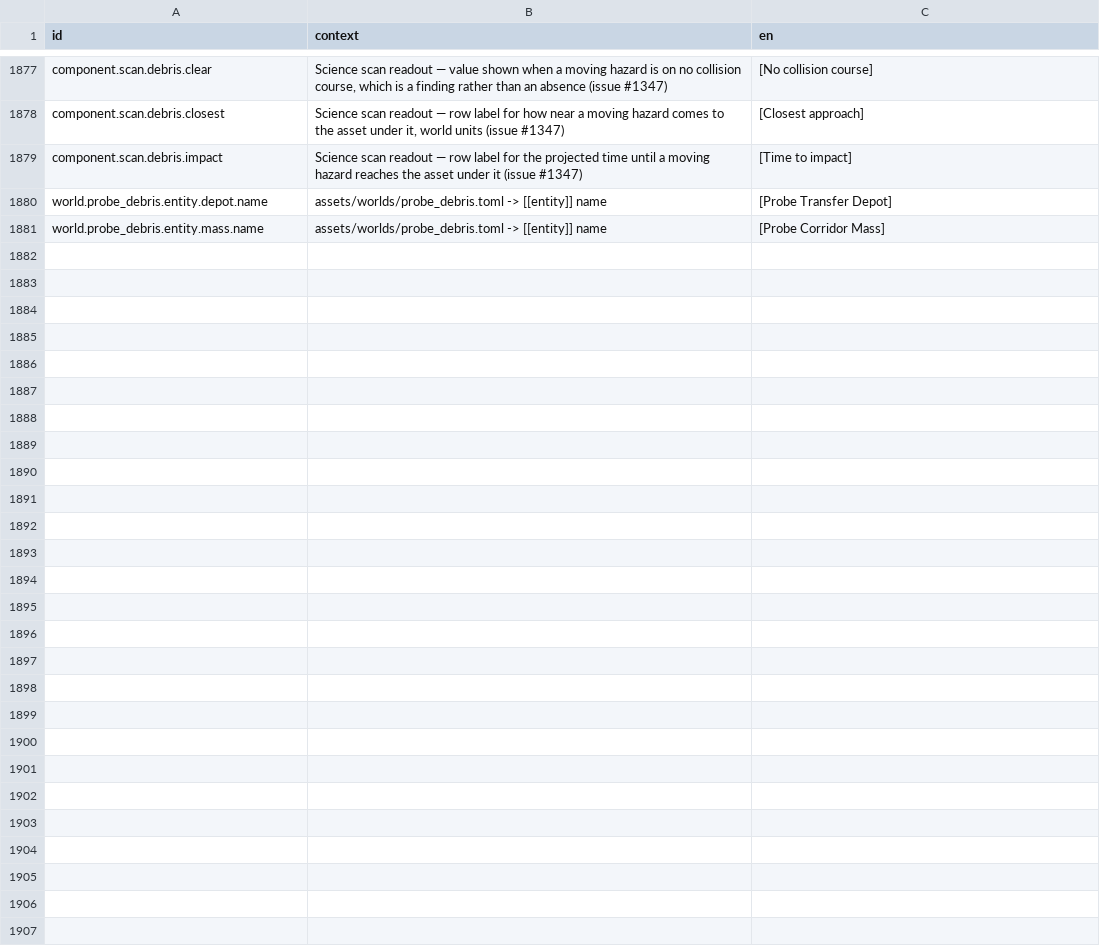
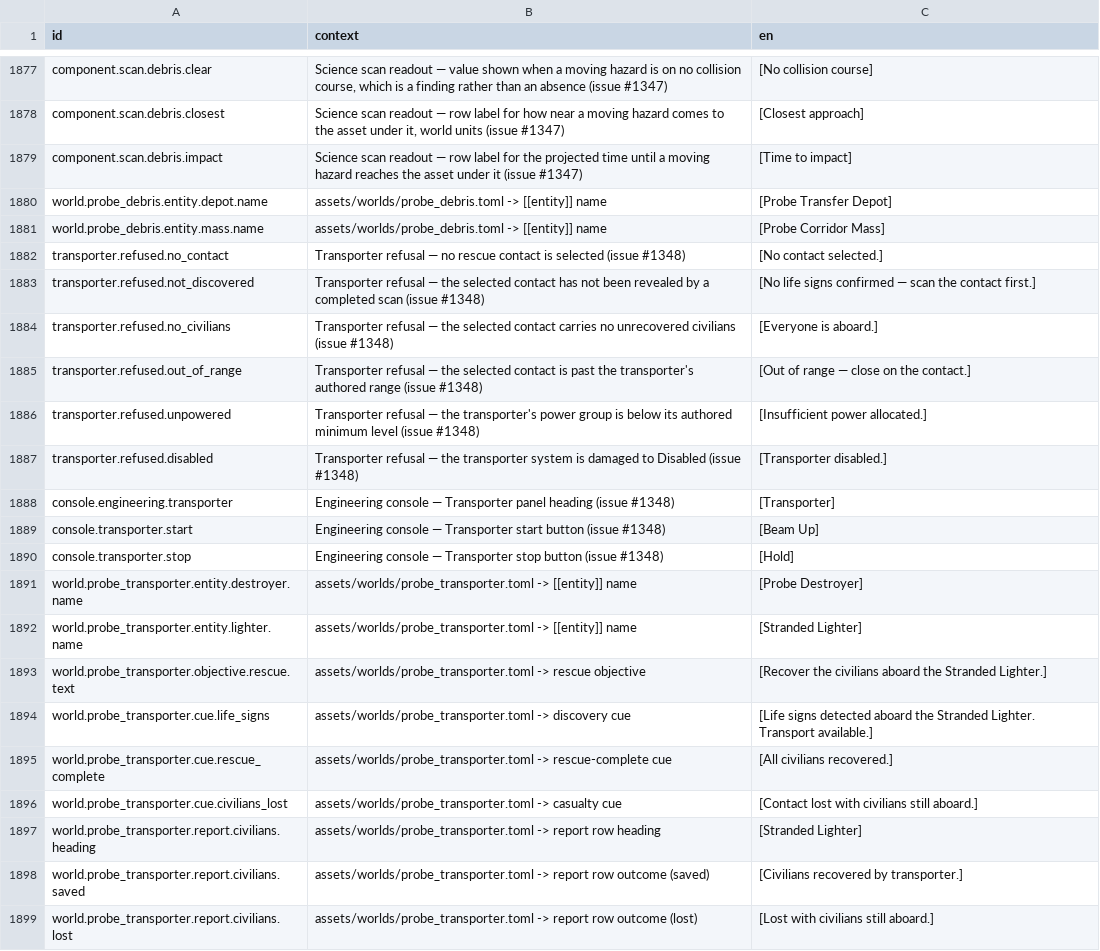
Before and after one commit to jkeywo/project-phoenix-v2, a CSV file: assets/strings/strings.csv, drawn as a sheet; only a part is shown, gaps mark what is left out; the diff names each change by its address in the sheet, - before the commit and + after, or states it on an @@ line.

```diff
--- a/assets/strings/strings.csv
+++ b/assets/strings/strings.csv
+row 1882: transporter.refused.no_contact | Transporter refusal — no rescue contact is selected (issue #1348) | [No contact selected.]
+row 1883: transporter.refused.not_discovered | Transporter refusal — the selected contact has not been revealed by a completed scan (issue #1348) | [No life signs confirmed — scan the contact first.]
+row 1884: transporter.refused.no_civilians | Transporter refusal — the selected contact carries no unrecovered civilians (issue #1348) | [Everyone is aboard.]
+row 1885: transporter.refused.out_of_range | Transporter refusal — the selected contact is past the transporter's authored range (issue #1348) | [Out of range — close on the contact.]
+row 1886: transporter.refused.unpowered | Transporter refusal — the transporter's power group is below its authored minimum level (issue #1348) | [Insufficient power allocated.]
+row 1887: transporter.refused.disabled | Transporter refusal — the transporter system is damaged to Disabled (issue #1348) | [Transporter disabled.]
+row 1888: console.engineering.transporter | Engineering console — Transporter panel heading (issue #1348) | [Transporter]
+row 1889: console.transporter.start | Engineering console — Transporter start button (issue #1348) | [Beam Up]
+row 1890: console.transporter.stop | Engineering console — Transporter stop button (issue #1348) | [Hold]
+row 1891: world.probe_transporter.entity.destroyer.name | assets/worlds/probe_transporter.toml -> [[entity]] name | [Probe Destroyer]
+row 1892: world.probe_transporter.entity.lighter.name | assets/worlds/probe_transporter.toml -> [[entity]] name | [Stranded Lighter]
+row 1893: world.probe_transporter.objective.rescue.text | assets/worlds/probe_transporter.toml -> rescue objective | [Recover the civilians aboard the Stranded Lighter.]
+row 1894: world.probe_transporter.cue.life_signs | assets/worlds/probe_transporter.toml -> discovery cue | [Life signs detected aboard the Stranded Lighter. Transport available.]
+row 1895: world.probe_transporter.cue.rescue_complete | assets/worlds/probe_transporter.toml -> rescue-complete cue | [All civilians recovered.]
+row 1896: world.probe_transporter.cue.civilians_lost | assets/worlds/probe_transporter.toml -> casualty cue | [Contact lost with civilians still aboard.]
+row 1897: world.probe_transporter.report.civilians.heading | assets/worlds/probe_transporter.toml -> report row heading | [Stranded Lighter]
+row 1898: world.probe_transporter.report.civilians.saved | assets/worlds/probe_transporter.toml -> report row outcome (saved) | [Civilians recovered by transporter.]
+row 1899: world.probe_transporter.report.civilians.lost | assets/worlds/probe_transporter.toml -> report row outcome (lost) | [Lost with civilians still aboard.]
```
Also changed, not shown: 24 other files.
